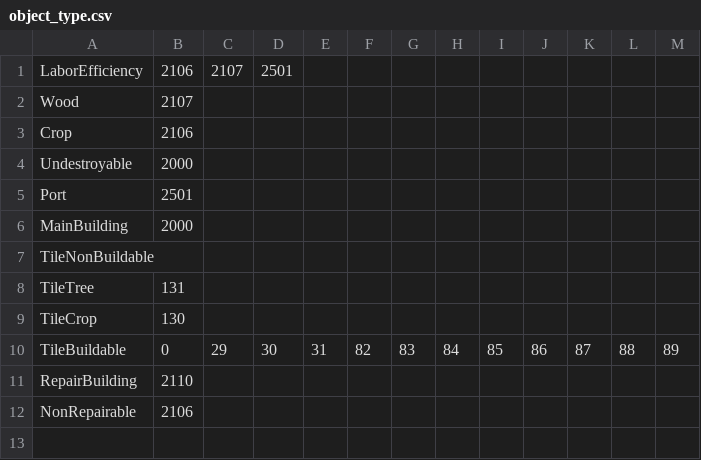
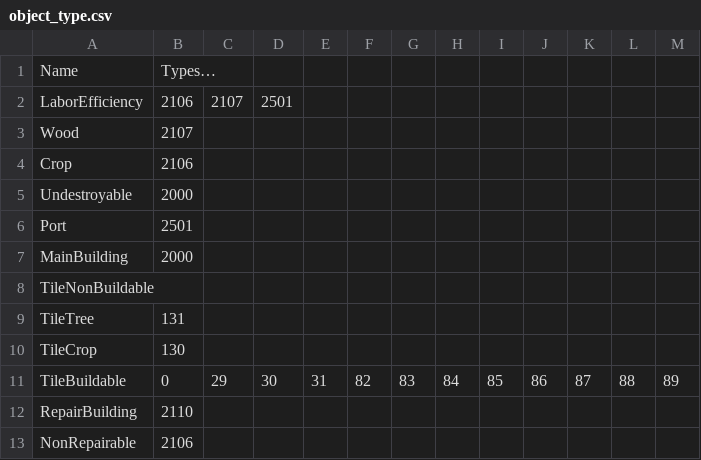
Before and after one commit to giulianob/tribalhero, a CSV file: Game/Setup/CSV/Custom/object_type.csv, drawn as a sheet; the diff names each change by its address in the sheet, - before the commit and + after, or states it on an @@ line.

```diff
--- a/Game/Setup/CSV/Custom/object_type.csv
+++ b/Game/Setup/CSV/Custom/object_type.csv
+row 1: Name | Types…
```
Also changed, not shown: 6 other files.
